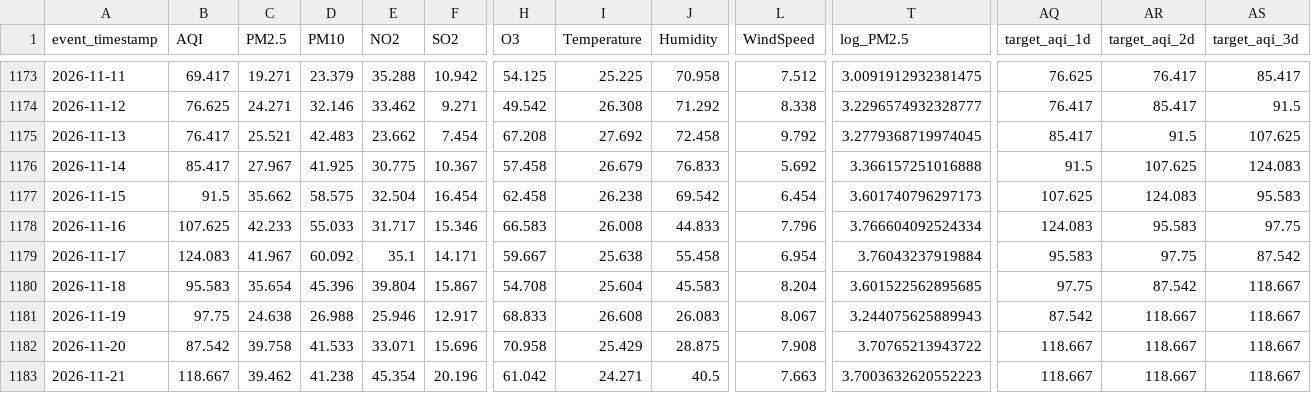
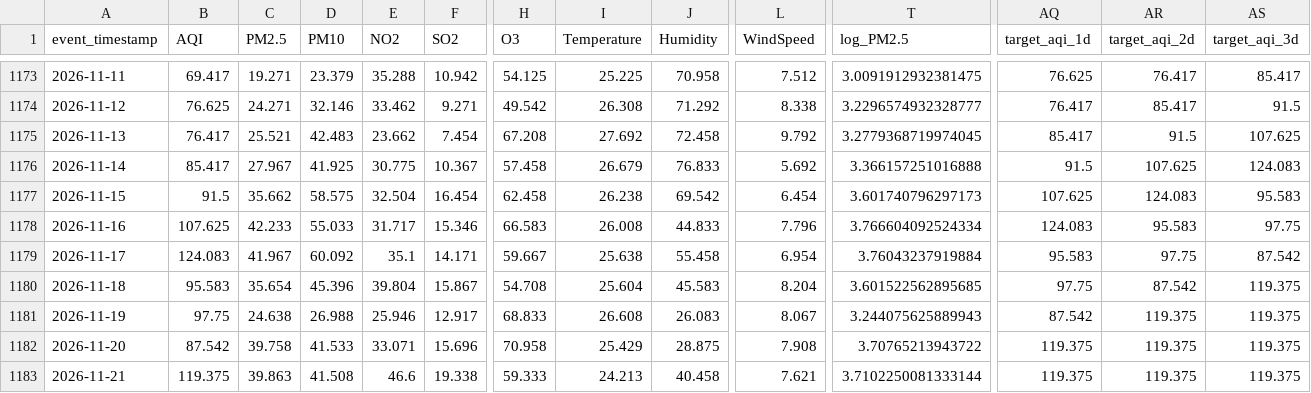
Before and after one commit to MuhammadHassanSiddiqui123/aqi-predictor, a CSV file: data/feature_store/karachi_daily_features.csv, drawn as a sheet; only a part is shown, gaps mark what is left out; the diff covers the shown part only; the diff names each change by its address in the sheet, - before the commit and + after, or states it on an @@ line.

```diff
--- a/data/feature_store/karachi_daily_features.csv
+++ b/data/feature_store/karachi_daily_features.csv
-AS1180:AS1183 (target_aqi_3d): 118.667
+AS1180:AS1183 (target_aqi_3d): 119.375
-AR1181:AR1183 (target_aqi_2d): 118.667
+AR1181:AR1183 (target_aqi_2d): 119.375
-AQ1182:AQ1183 (target_aqi_1d): 118.667
+AQ1182:AQ1183 (target_aqi_1d): 119.375
-B1183 (AQI): 118.667
+B1183 (AQI): 119.375
-C1183 (PM2.5): 39.462
+C1183 (PM2.5): 39.863
-D1183 (PM10): 41.238
+D1183 (PM10): 41.508
-E1183 (NO2): 45.354
+E1183 (NO2): 46.6
-F1183 (SO2): 20.196
+F1183 (SO2): 19.338
-H1183 (O3): 61.042
+H1183 (O3): 59.333
-I1183 (Temperature): 24.271
+I1183 (Temperature): 24.213
-J1183 (Humidity): 40.5
+J1183 (Humidity): 40.458
-L1183 (WindSpeed): 7.663
+L1183 (WindSpeed): 7.621
-T1183 (log_PM2.5): 3.7003632620552223
+T1183 (log_PM2.5): 3.7102250081333144
```
Also changed, not shown: 12 edited cells elsewhere in this file.
